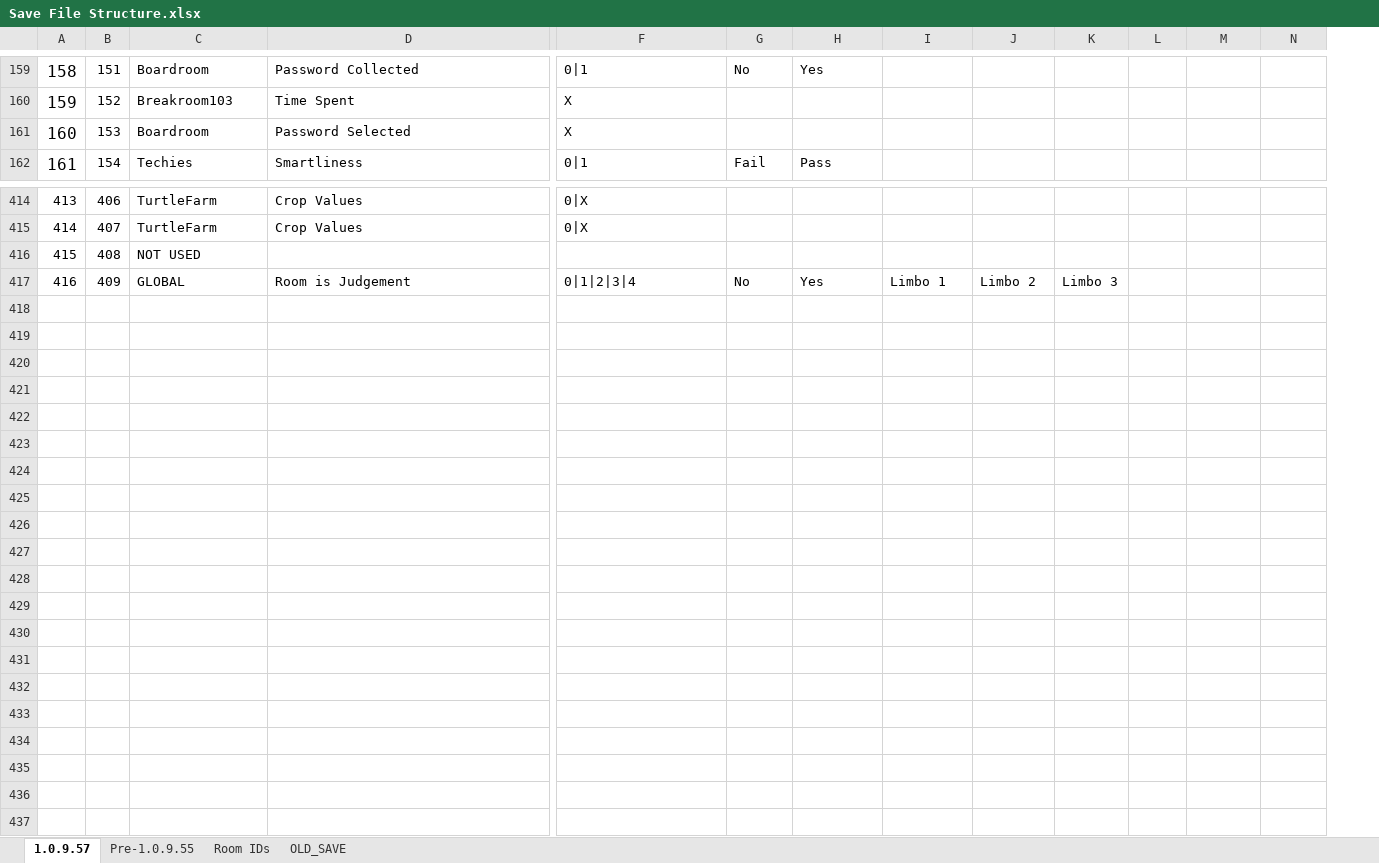
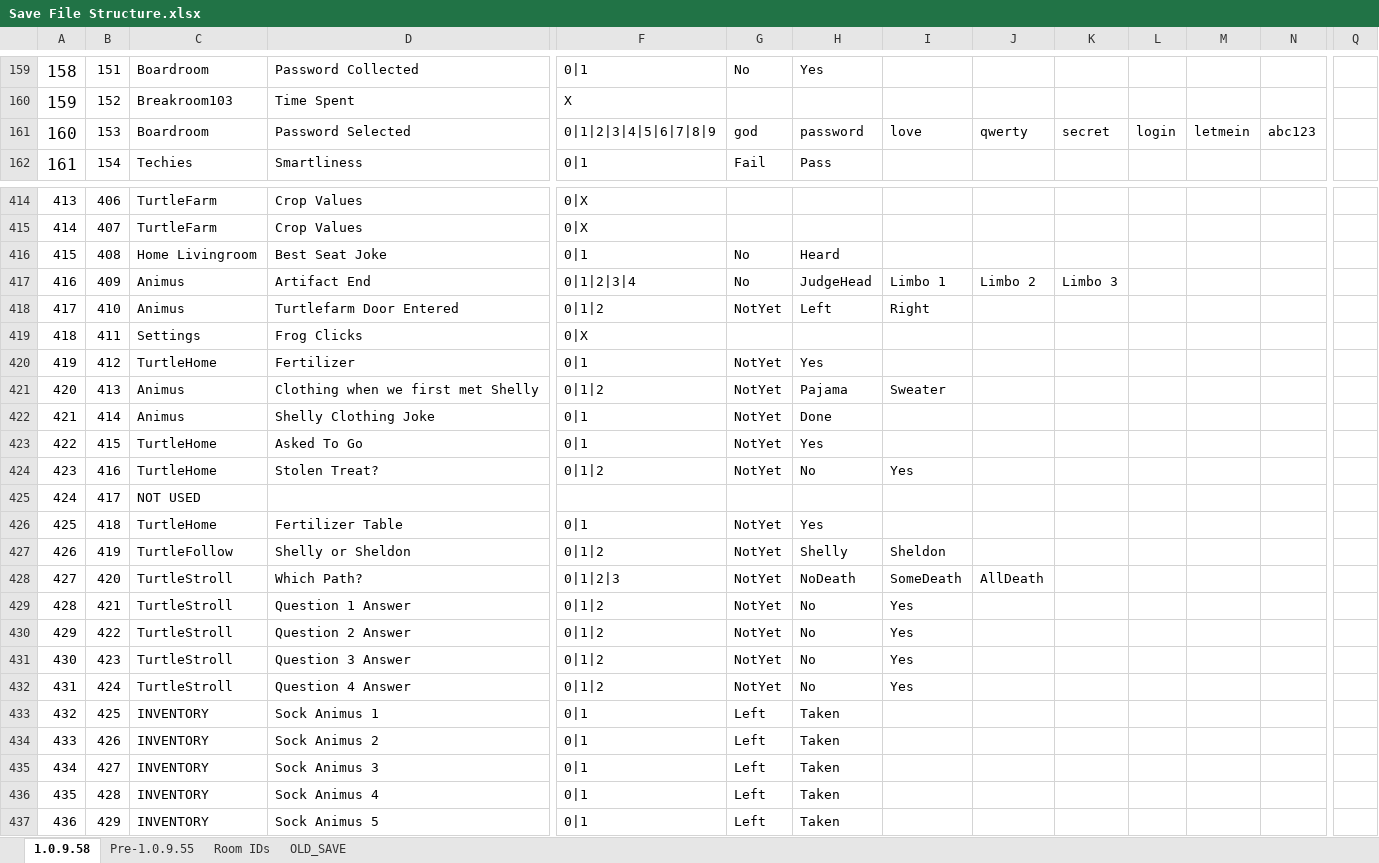
Before and after one commit to tbpaolini/Heartbound-Save-Editor, an Excel workbook: structure/Save File Structure.xlsx, sheet 1.0.9.58, drawn as a sheet; only a part is shown, gaps mark what is left out; values as stored, in another font and other column widths than the file's, no borders; charts and pictures not drawn; rows hold the shown columns only; the diff covers the shown part only; the diff names each change by its address in the sheet, - before the commit and + after, or states it on an @@ line.

```diff
--- a/structure/Save File Structure.xlsx (sheet 1.0.9.58)
+++ b/structure/Save File Structure.xlsx (sheet 1.0.9.58)
-sheet tab: 1.0.9.57
+sheet tab: 1.0.9.58
+column Q, empty
-F161: X
+F161: 0|1|2|3|4|5|6|7|8|9
-G161: (empty)
+G161: god
-H161: (empty)
+H161: password
-I161: (empty)
+I161: love
-J161: (empty)
+J161: qwerty
-K161: (empty)
+K161: secret
-L161: (empty)
+L161: login
-M161: (empty)
+M161: letmein
-N161: (empty)
+N161: abc123
-C416: NOT USED
+C416: Home Livingroom
-D416: (empty)
+D416: Best Seat Joke
-F416: (empty)
+F416: 0|1
-G416: (empty)
+G416: No
-H416: (empty)
+H416: Heard
-C417: GLOBAL
+C417: Animus
-D417: Room is Judgement
+D417: Artifact End
-H417: Yes
+H417: JudgeHead
+row 418: 417 | 410 | Animus | Turtlefarm Door Entered | 0|1|2 | NotYet | Left | Right
+row 419: 418 | 411 | Settings | Frog Clicks | 0|X
+row 420: 419 | 412 | TurtleHome | Fertilizer | 0|1 | NotYet | Yes
+row 421: 420 | 413 | Animus | Clothing when we first met Shelly | 0|1|2 | NotYet | Pajama | Sweater
+row 422: 421 | 414 | Animus | Shelly Clothing Joke | 0|1 | NotYet | Done
+row 423: 422 | 415 | TurtleHome | Asked To Go | 0|1 | NotYet | Yes
+row 424: 423 | 416 | TurtleHome | Stolen Treat? | 0|1|2 | NotYet | No | Yes
+row 425: 424 | 417 | NOT USED
+row 426: 425 | 418 | TurtleHome | Fertilizer Table | 0|1 | NotYet | Yes
+row 427: 426 | 419 | TurtleFollow | Shelly or Sheldon | 0|1|2 | NotYet | Shelly | Sheldon
+row 428: 427 | 420 | TurtleStroll | Which Path? | 0|1|2|3 | NotYet | NoDeath | SomeDeath | AllDeath
+row 429: 428 | 421 | TurtleStroll | Question 1 Answer | 0|1|2 | NotYet | No | Yes
+row 430: 429 | 422 | TurtleStroll | Question 2 Answer | 0|1|2 | NotYet | No | Yes
+row 431: 430 | 423 | TurtleStroll | Question 3 Answer | 0|1|2 | NotYet | No | Yes
+row 432: 431 | 424 | TurtleStroll | Question 4 Answer | 0|1|2 | NotYet | No | Yes
+row 433: 432 | 425 | INVENTORY | Sock Animus 1 | 0|1 | Left | Taken
+row 434: 433 | 426 | INVENTORY | Sock Animus 2 | 0|1 | Left | Taken
+row 435: 434 | 427 | INVENTORY | Sock Animus 3 | 0|1 | Left | Taken
+row 436: 435 | 428 | INVENTORY | Sock Animus 4 | 0|1 | Left | Taken
+row 437: 436 | 429 | INVENTORY | Sock Animus 5 | 0|1 | Left | Taken
```
Also changed, not shown: 43 edited cells elsewhere in this sheet, sheet Room IDs, 4 other files.
